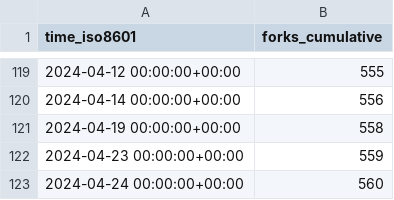
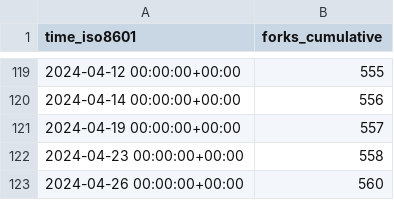
Before and after one commit to ChandanChainani/superduperdb, a CSV file: SuperDuperDB/superduperdb/ghrs-data/forks.csv, drawn as a sheet; only a part is shown, gaps mark what is left out.

```diff
--- a/SuperDuperDB/superduperdb/ghrs-data/forks.csv
+++ b/SuperDuperDB/superduperdb/ghrs-data/forks.csv
@@ -120,4 +120,4 @@ time_iso8601,forks_cumulative
 2024-04-14 00:00:00+00:00,556
-2024-04-19 00:00:00+00:00,558
-2024-04-23 00:00:00+00:00,559
-2024-04-24 00:00:00+00:00,560
+2024-04-19 00:00:00+00:00,557
+2024-04-23 00:00:00+00:00,558
+2024-04-26 00:00:00+00:00,560
```
Also changed, not shown: SuperDuperDB/superduperdb/ghrs-data/stargazers.csv.
